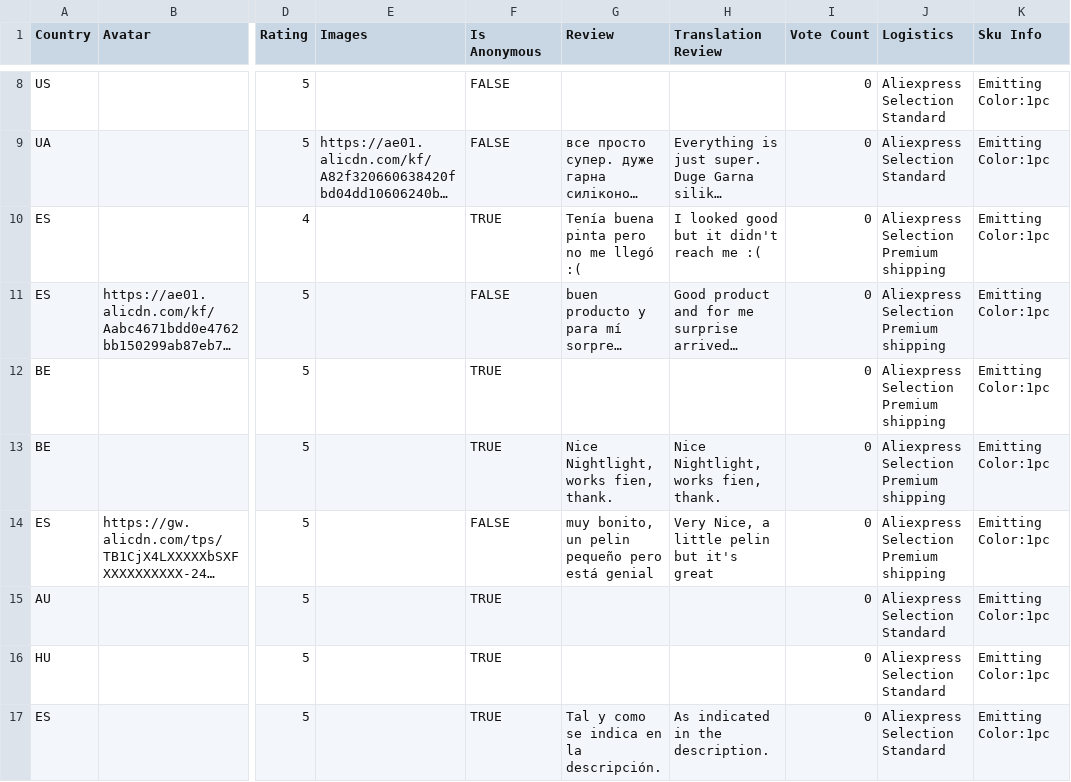
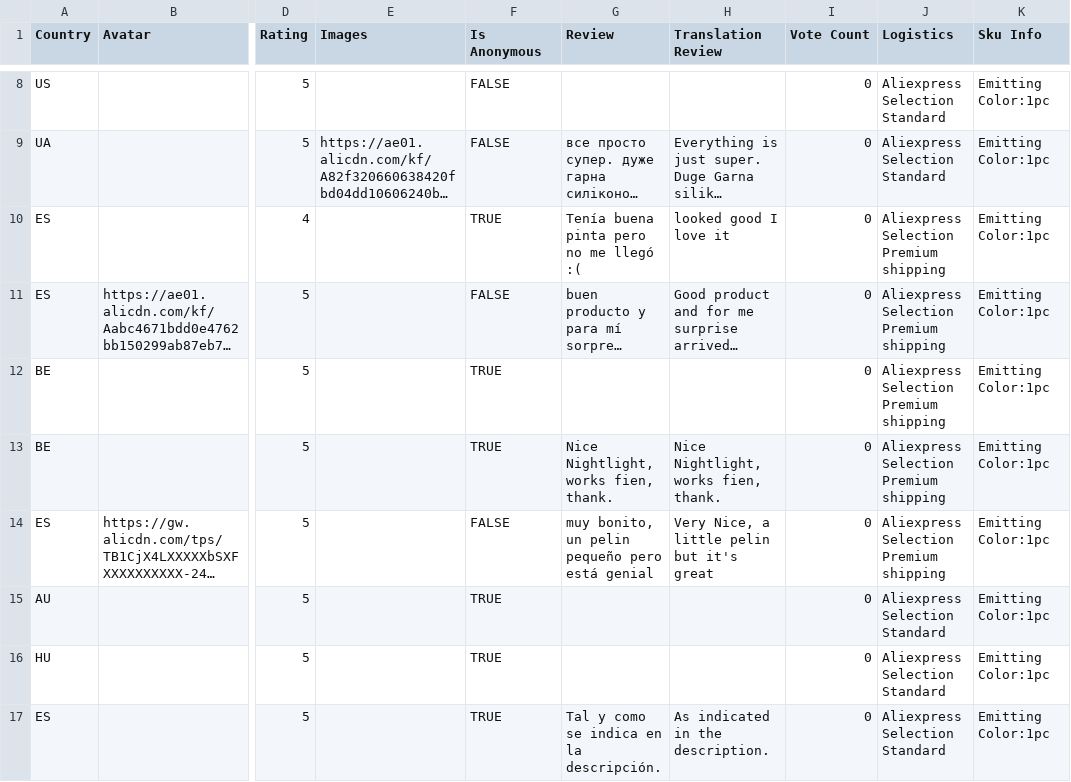
Before and after one commit to MaorSaadia/MishBabyStore, a CSV file: src/data/reviews/pear-silicone-night-light/reviews.csv, drawn as a sheet; only a part is shown, gaps mark what is left out; long unchanged cells end in …; the diff names each change by its address in the sheet, - before the commit and + after, or states it on an @@ line.

Commit message:
small change

```diff
--- a/src/data/reviews/pear-silicone-night-light/reviews.csv
+++ b/src/data/reviews/pear-silicone-night-light/reviews.csv
-H10 (Translation Review): I looked good but it didn't reach me :(
+H10 (Translation Review): looked good I love it
```
